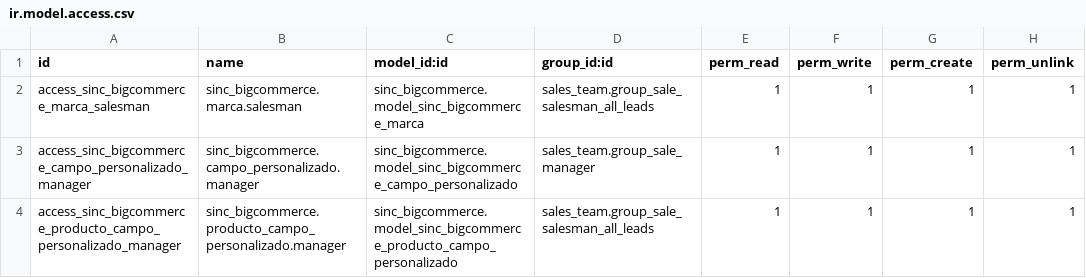
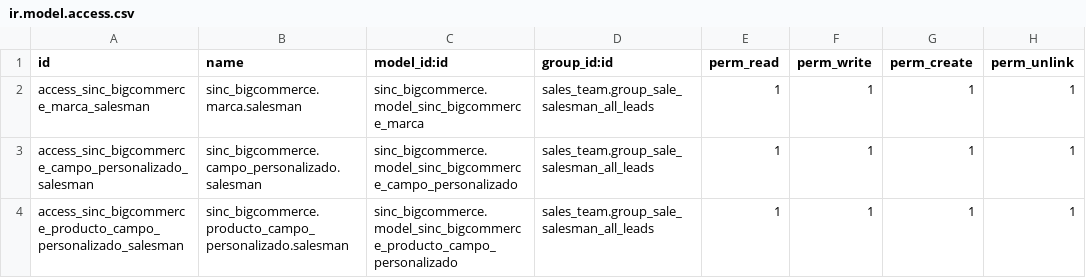
Before and after one commit to rocketgithub/sinc_bigcommerce, a CSV file: security/ir.model.access.csv, drawn as a sheet.

Commit message:
Cambio en permisos

```diff
--- a/security/ir.model.access.csv
+++ b/security/ir.model.access.csv
@@ -2,3 +2,3 @@ id,name,model_id:id,group_id:id,perm_read,perm_write,perm_create,perm_unlink
 access_sinc_bigcommerce_marca_salesman,sinc_bigcommerce.marca.salesman,sinc_bigcommerce.model_sinc_bigcommerce_marca,sales_team.group_sale_salesman_all_leads,1,1,1,1
-access_sinc_bigcommerce_campo_personalizado_manager,sinc_bigcommerce.campo_personalizado.manager,sinc_bigcommerce.model_sinc_bigcommerce_campo_personalizado,sales_team.group_sale_manager,1,1,1,1
-access_sinc_bigcommerce_producto_campo_personalizado_manager,sinc_bigcommerce.producto_campo_personalizado.manager,sinc_bigcommerce.model_sinc_bigcommerce_producto_campo_personalizado,sales_team.group_sale_salesman_all_leads,1,1,1,1
+access_sinc_bigcommerce_campo_personalizado_salesman,sinc_bigcommerce.campo_personalizado.salesman,sinc_bigcommerce.model_sinc_bigcommerce_campo_personalizado,sales_team.group_sale_salesman_all_leads,1,1,1,1
+access_sinc_bigcommerce_producto_campo_personalizado_salesman,sinc_bigcommerce.producto_campo_personalizado.salesman,sinc_bigcommerce.model_sinc_bigcommerce_producto_campo_personalizado,sales_team.group_sale_salesman_all_leads,1,1,1,1
```
